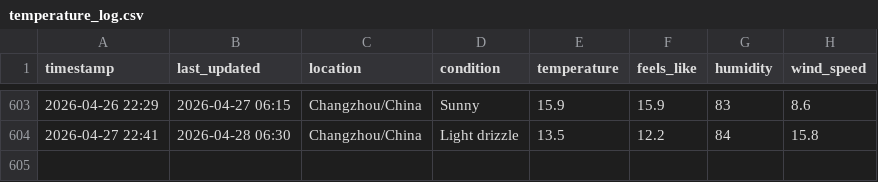
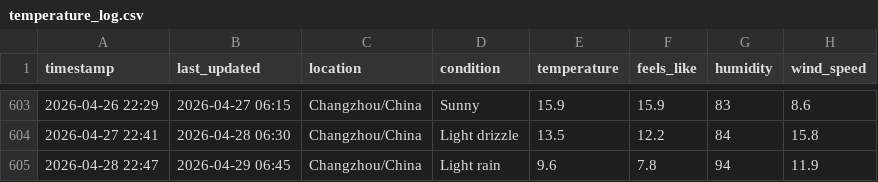
Before and after one commit to delsdwf/medium_actions_weather, a CSV file: temperature_log.csv, drawn as a sheet; only a part is shown, gaps mark what is left out; the diff names each change by its address in the sheet, - before the commit and + after, or states it on an @@ line.

```diff
--- a/temperature_log.csv
+++ b/temperature_log.csv
+row 605: 2026-04-28 22:47 | 2026-04-29 06:45 | Changzhou/China | Light rain | 9.6 | 7.8 | 94 | 11.9
```
